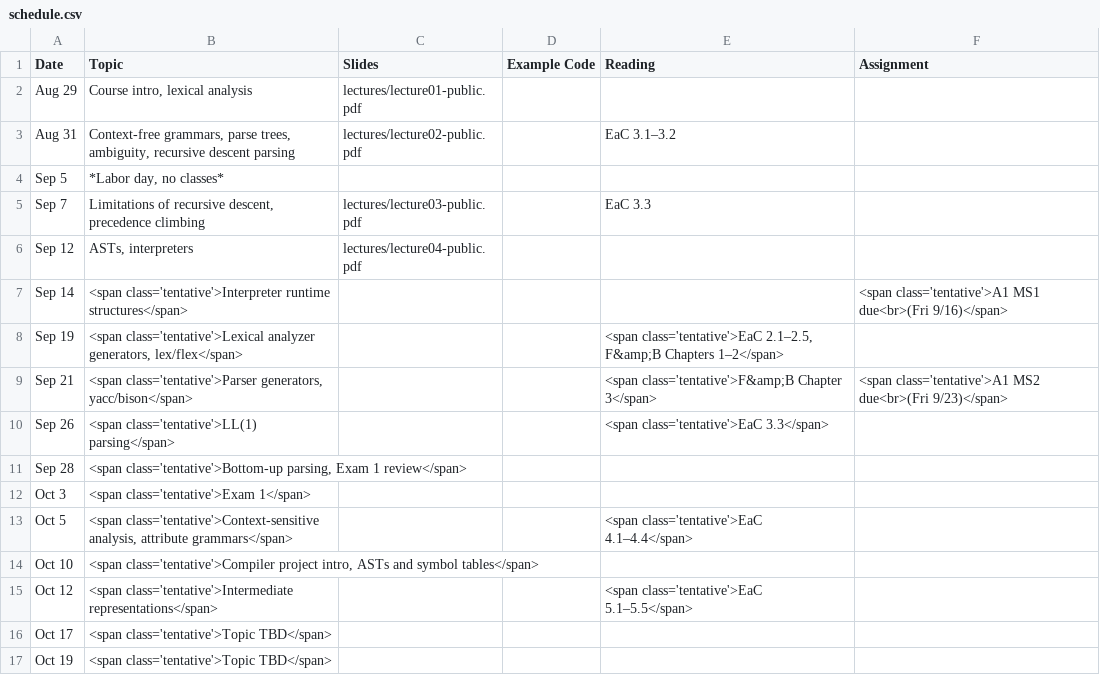
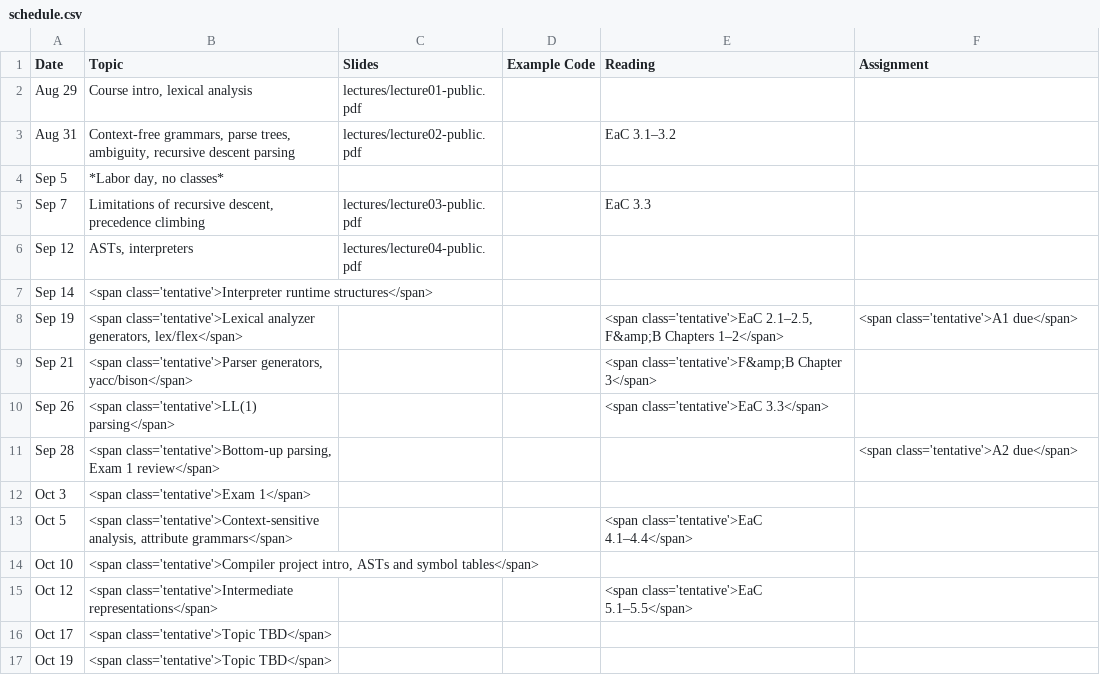
Before and after one commit to jhucompilers/fall2022, a CSV file: schedule.csv, drawn as a sheet; only a part is shown.

```diff
--- a/schedule.csv
+++ b/schedule.csv
@@ -6,7 +6,7 @@ Sep 7,"Limitations of recursive descent, precedence climbing",lectures/lecture03
 Sep 12,"ASTs, interpreters",lectures/lecture04-public.pdf,,
-Sep 14,"<span class='tentative'>Interpreter runtime structures</span>",,,,"<span class='tentative'>A1 MS1 due<br>(Fri 9/16)</span>"
-Sep 19,"<span class='tentative'>Lexical analyzer generators, lex/flex</span>",,,"<span class='tentative'>EaC 2.1–2.5, F&amp;B Chapters 1–2</span>",,
-Sep 21,"<span class='tentative'>Parser generators, yacc/bison</span>",,,"<span class='tentative'>F&amp;B Chapter 3</span>","<span class='tentative'>A1 MS2 due<br>(Fri 9/23)</span>"
+Sep 14,"<span class='tentative'>Interpreter runtime structures</span>",,,,
+Sep 19,"<span class='tentative'>Lexical analyzer generators, lex/flex</span>",,,"<span class='tentative'>EaC 2.1–2.5, F&amp;B Chapters 1–2</span>","<span class='tentative'>A1 due</span>"
+Sep 21,"<span class='tentative'>Parser generators, yacc/bison</span>",,,"<span class='tentative'>F&amp;B Chapter 3</span>",
 Sep 26,"<span class='tentative'>LL(1) parsing</span>",,,"<span class='tentative'>EaC 3.3</span>"
-Sep 28,"<span class='tentative'>Bottom-up parsing, Exam 1 review</span>",,,
+Sep 28,"<span class='tentative'>Bottom-up parsing, Exam 1 review</span>",,,,"<span class='tentative'>A2 due</span>"
 Oct 3,"<span class='tentative'>Exam 1</span>",,,
```
Also changed, not shown: 3 other files.
